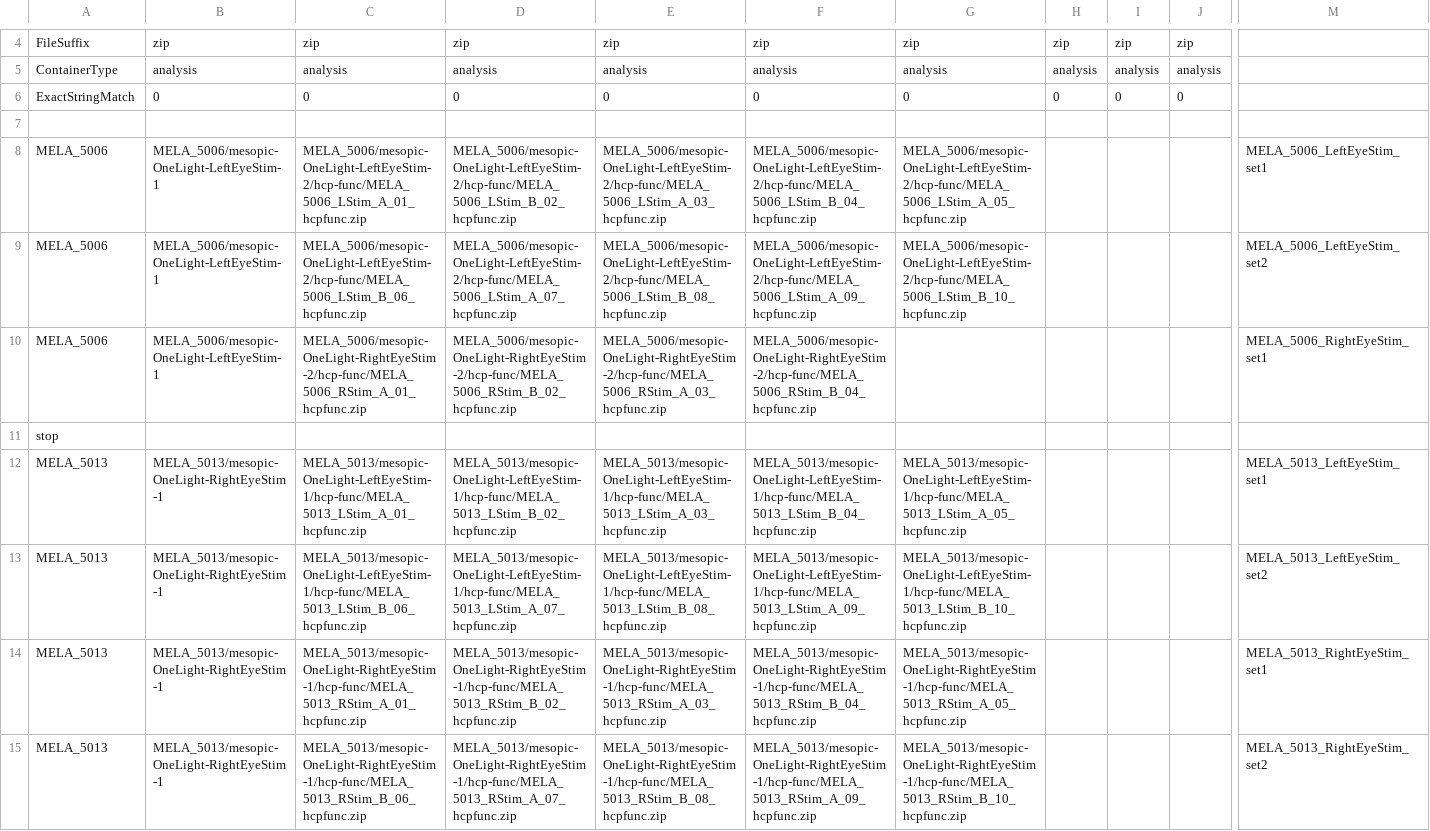
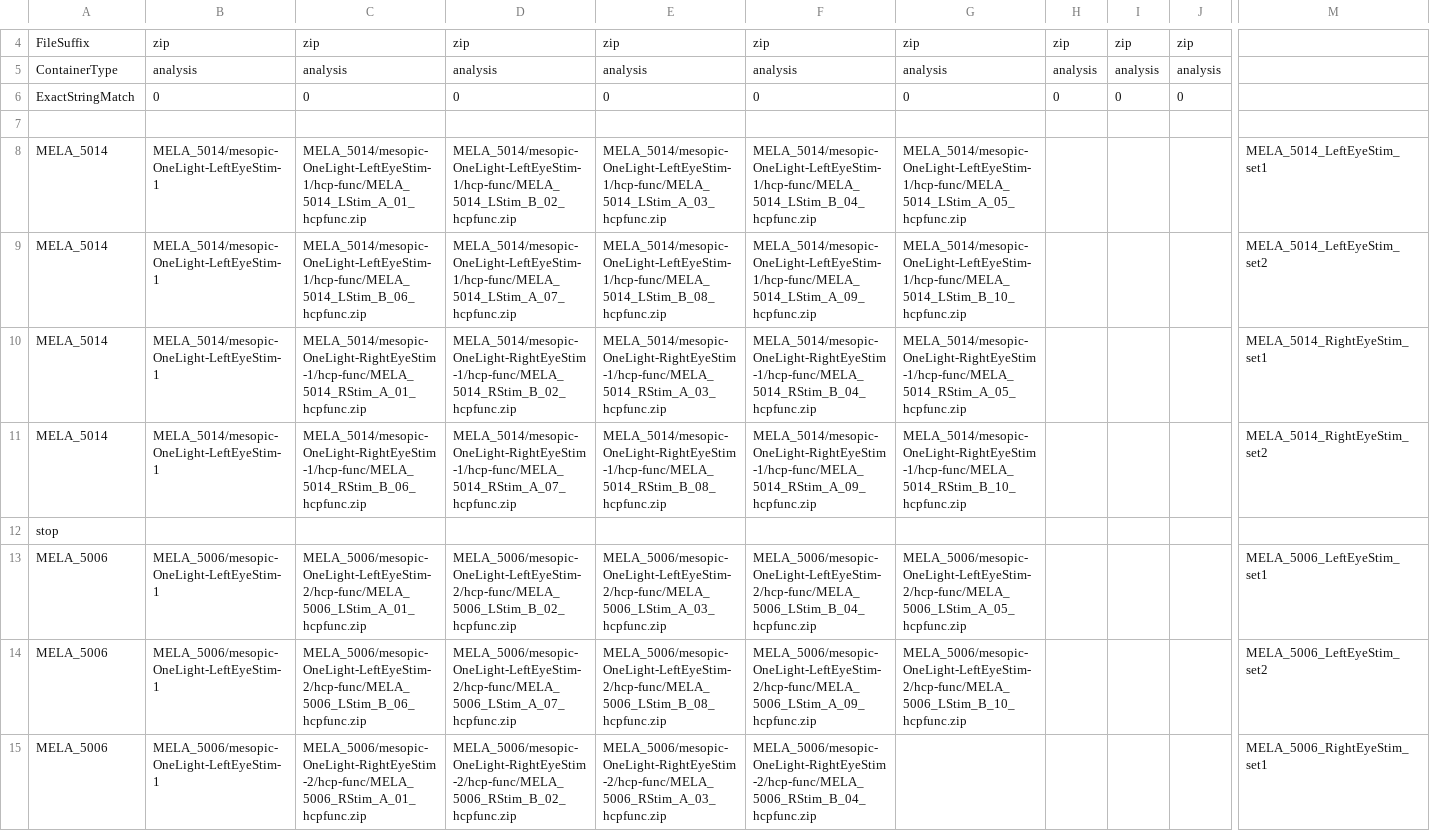
Before and after one commit to gkaguirrelab/mriAGTCAnalysis, a CSV file: code/submitGears/AGTC_OL/agtcOLHCPFuncICAFIX.csv, drawn as a sheet; only a part is shown, gaps mark what is left out; the shorter side is filled out with more unchanged rows; rows hold the shown columns only; the diff names each change by its address in the sheet, - before the commit and + after, or states it on an @@ line.

Commit message:
5014 struct,func,fix

```diff
--- a/code/submitGears/AGTC_OL/agtcOLHCPFuncICAFIX.csv
+++ b/code/submitGears/AGTC_OL/agtcOLHCPFuncICAFIX.csv
+row 8: MELA_5014 | MELA_5014/mesopic-OneLight-LeftEyeStim-1 | MELA_5014/mesopic-OneLight-LeftEyeStim-1/hcp-func/MELA_5014_LStim_A_01_hcpfunc.zip | MELA_5014/mesopic-OneLight-LeftEyeStim-1/hcp-func/MELA_5014_LStim_B_02_hcpfunc.zip | MELA_5014/mesopic-OneLight-LeftEyeStim-1/hcp-func/MELA_5014_LStim_A_03_hcpfunc.zip | MELA_5014/mesopic-OneLight-LeftEyeStim-1/hcp-func/MELA_5014_LStim_B_04_hcpfunc.zip | MELA_5014/mesopic-OneLight-LeftEyeStim-1/hcp-func/MELA_5014_LStim_A_05_hcpfunc.zip |  |  |  | MELA_5014_LeftEyeStim_set1
+row 9: MELA_5014 | MELA_5014/mesopic-OneLight-LeftEyeStim-1 | MELA_5014/mesopic-OneLight-LeftEyeStim-1/hcp-func/MELA_5014_LStim_B_06_hcpfunc.zip | MELA_5014/mesopic-OneLight-LeftEyeStim-1/hcp-func/MELA_5014_LStim_A_07_hcpfunc.zip | MELA_5014/mesopic-OneLight-LeftEyeStim-1/hcp-func/MELA_5014_LStim_B_08_hcpfunc.zip | MELA_5014/mesopic-OneLight-LeftEyeStim-1/hcp-func/MELA_5014_LStim_A_09_hcpfunc.zip | MELA_5014/mesopic-OneLight-LeftEyeStim-1/hcp-func/MELA_5014_LStim_B_10_hcpfunc.zip |  |  |  | MELA_5014_LeftEyeStim_set2
+row 10: MELA_5014 | MELA_5014/mesopic-OneLight-LeftEyeStim-1 | MELA_5014/mesopic-OneLight-RightEyeStim-1/hcp-func/MELA_5014_RStim_A_01_hcpfunc.zip | MELA_5014/mesopic-OneLight-RightEyeStim-1/hcp-func/MELA_5014_RStim_B_02_hcpfunc.zip | MELA_5014/mesopic-OneLight-RightEyeStim-1/hcp-func/MELA_5014_RStim_A_03_hcpfunc.zip | MELA_5014/mesopic-OneLight-RightEyeStim-1/hcp-func/MELA_5014_RStim_B_04_hcpfunc.zip | MELA_5014/mesopic-OneLight-RightEyeStim-1/hcp-func/MELA_5014_RStim_A_05_hcpfunc.zip |  |  |  | MELA_5014_RightEyeStim_set1
+row 11: MELA_5014 | MELA_5014/mesopic-OneLight-LeftEyeStim-1 | MELA_5014/mesopic-OneLight-RightEyeStim-1/hcp-func/MELA_5014_RStim_B_06_hcpfunc.zip | MELA_5014/mesopic-OneLight-RightEyeStim-1/hcp-func/MELA_5014_RStim_A_07_hcpfunc.zip | MELA_5014/mesopic-OneLight-RightEyeStim-1/hcp-func/MELA_5014_RStim_B_08_hcpfunc.zip | MELA_5014/mesopic-OneLight-RightEyeStim-1/hcp-func/MELA_5014_RStim_A_09_hcpfunc.zip | MELA_5014/mesopic-OneLight-RightEyeStim-1/hcp-func/MELA_5014_RStim_B_10_hcpfunc.zip |  |  |  | MELA_5014_RightEyeStim_set2
+row 12: stop
```
Also changed, not shown: code/submitGears/AGTC_OL/agtcOLHCPStructParams.csv, 1 other file.
